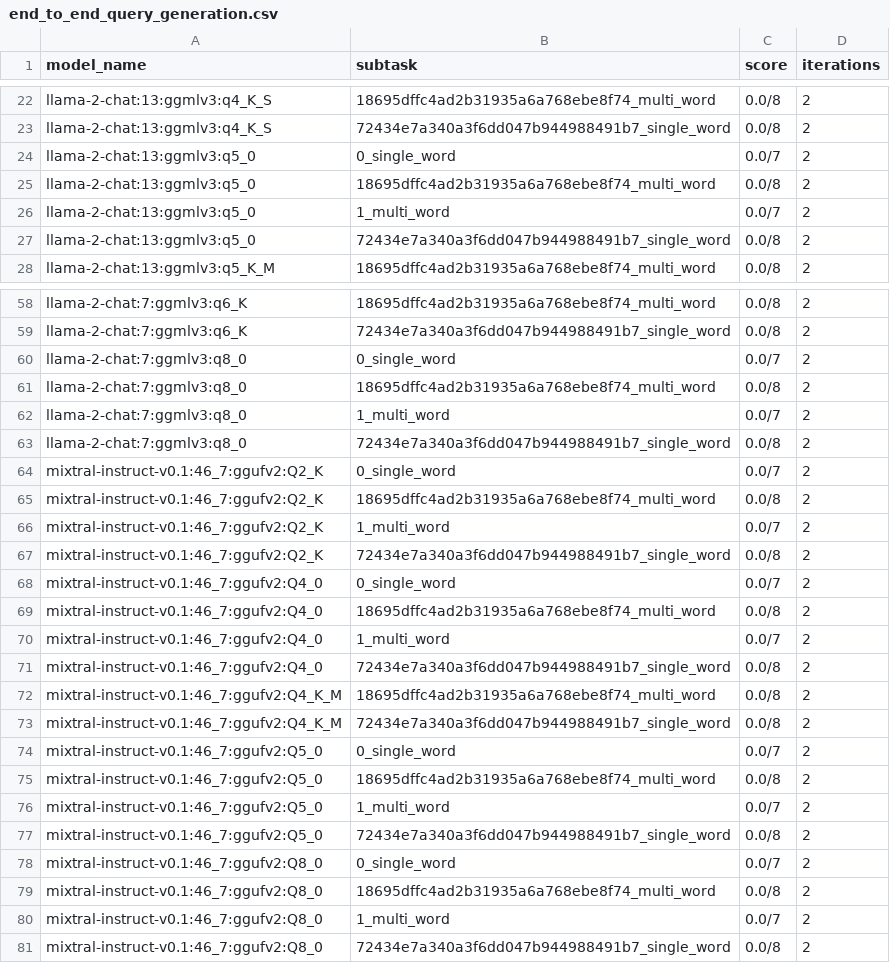
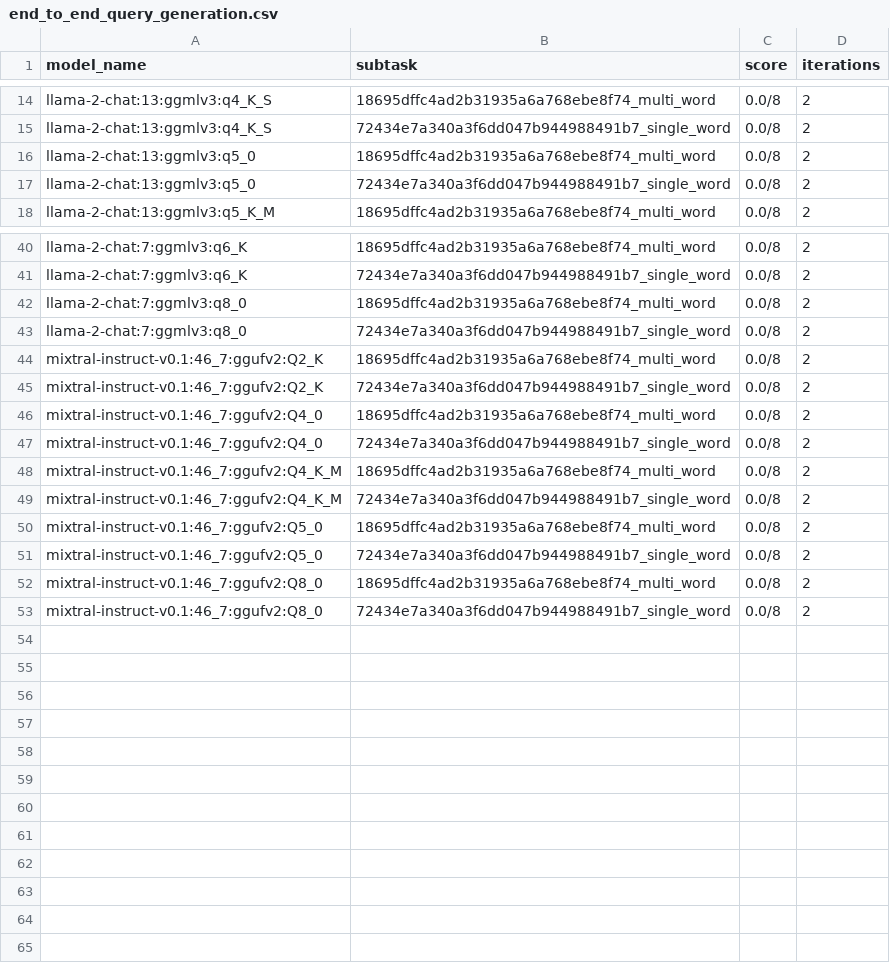
Before and after one commit to biocypher/biochatter, a CSV file: benchmark/results/end_to_end_query_generation.csv, drawn as a sheet; only a part is shown, gaps mark what is left out; the diff covers the shown part only.

```diff
--- a/benchmark/results/end_to_end_query_generation.csv
+++ b/benchmark/results/end_to_end_query_generation.csv
@@ -23,5 +15,3 @@ llama-2-chat:13:ggmlv3:q4_K_S,18695dffc4ad2b31935a6a768ebe8f74_multi_word,0.0/8,
 llama-2-chat:13:ggmlv3:q4_K_S,72434e7a340a3f6dd047b944988491b7_single_word,0.0/8,2
-llama-2-chat:13:ggmlv3:q5_0,0_single_word,0.0/7,2
 llama-2-chat:13:ggmlv3:q5_0,18695dffc4ad2b31935a6a768ebe8f74_multi_word,0.0/8,2
-llama-2-chat:13:ggmlv3:q5_0,1_multi_word,0.0/7,2
 llama-2-chat:13:ggmlv3:q5_0,72434e7a340a3f6dd047b944988491b7_single_word,0.0/8,2
@@ -59,13 +41,7 @@ llama-2-chat:7:ggmlv3:q6_K,18695dffc4ad2b31935a6a768ebe8f74_multi_word,0.0/8,2
 llama-2-chat:7:ggmlv3:q6_K,72434e7a340a3f6dd047b944988491b7_single_word,0.0/8,2
-llama-2-chat:7:ggmlv3:q8_0,0_single_word,0.0/7,2
 llama-2-chat:7:ggmlv3:q8_0,18695dffc4ad2b31935a6a768ebe8f74_multi_word,0.0/8,2
-llama-2-chat:7:ggmlv3:q8_0,1_multi_word,0.0/7,2
 llama-2-chat:7:ggmlv3:q8_0,72434e7a340a3f6dd047b944988491b7_single_word,0.0/8,2
-mixtral-instruct-v0.1:46_7:ggufv2:Q2_K,0_single_word,0.0/7,2
 mixtral-instruct-v0.1:46_7:ggufv2:Q2_K,18695dffc4ad2b31935a6a768ebe8f74_multi_word,0.0/8,2
-mixtral-instruct-v0.1:46_7:ggufv2:Q2_K,1_multi_word,0.0/7,2
 mixtral-instruct-v0.1:46_7:ggufv2:Q2_K,72434e7a340a3f6dd047b944988491b7_single_word,0.0/8,2
-mixtral-instruct-v0.1:46_7:ggufv2:Q4_0,0_single_word,0.0/7,2
 mixtral-instruct-v0.1:46_7:ggufv2:Q4_0,18695dffc4ad2b31935a6a768ebe8f74_multi_word,0.0/8,2
-mixtral-instruct-v0.1:46_7:ggufv2:Q4_0,1_multi_word,0.0/7,2
 mixtral-instruct-v0.1:46_7:ggufv2:Q4_0,72434e7a340a3f6dd047b944988491b7_single_word,0.0/8,2
@@ -73,9 +49,5 @@ mixtral-instruct-v0.1:46_7:ggufv2:Q4_K_M,18695dffc4ad2b31935a6a768ebe8f74_multi_
 mixtral-instruct-v0.1:46_7:ggufv2:Q4_K_M,72434e7a340a3f6dd047b944988491b7_single_word,0.0/8,2
-mixtral-instruct-v0.1:46_7:ggufv2:Q5_0,0_single_word,0.0/7,2
 mixtral-instruct-v0.1:46_7:ggufv2:Q5_0,18695dffc4ad2b31935a6a768ebe8f74_multi_word,0.0/8,2
-mixtral-instruct-v0.1:46_7:ggufv2:Q5_0,1_multi_word,0.0/7,2
 mixtral-instruct-v0.1:46_7:ggufv2:Q5_0,72434e7a340a3f6dd047b944988491b7_single_word,0.0/8,2
-mixtral-instruct-v0.1:46_7:ggufv2:Q8_0,0_single_word,0.0/7,2
 mixtral-instruct-v0.1:46_7:ggufv2:Q8_0,18695dffc4ad2b31935a6a768ebe8f74_multi_word,0.0/8,2
-mixtral-instruct-v0.1:46_7:ggufv2:Q8_0,1_multi_word,0.0/7,2
 mixtral-instruct-v0.1:46_7:ggufv2:Q8_0,72434e7a340a3f6dd047b944988491b7_single_word,0.0/8,2
```
Also changed, not shown: 16 removed rows elsewhere in this file, benchmark/results/entity_selection.csv, benchmark/results/property_exists.csv, 3 other files.
